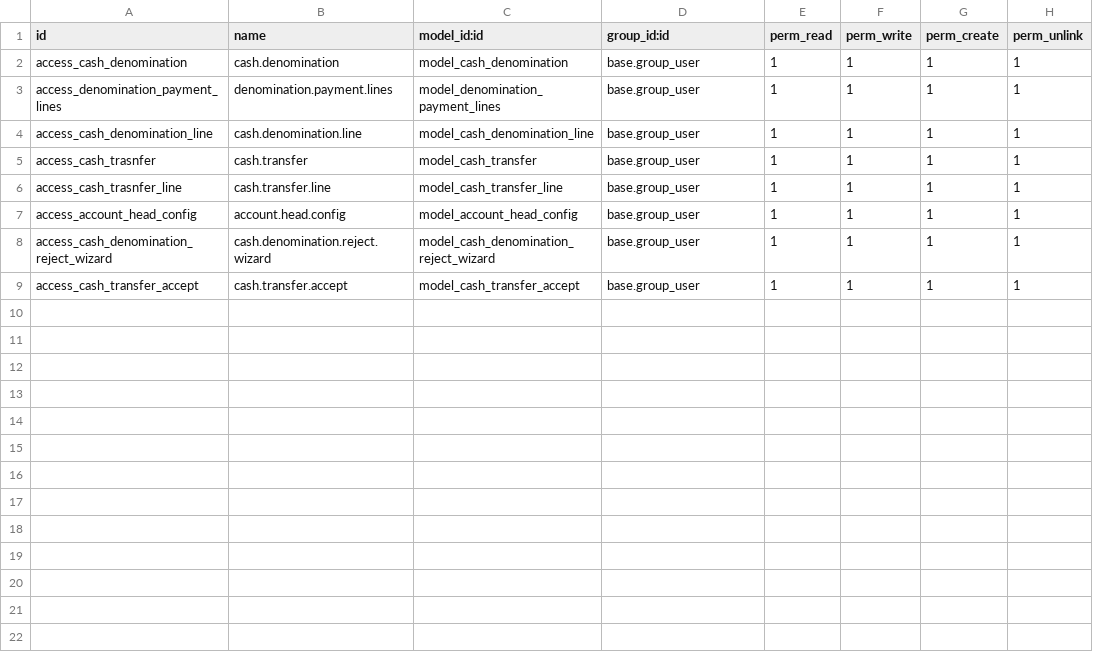
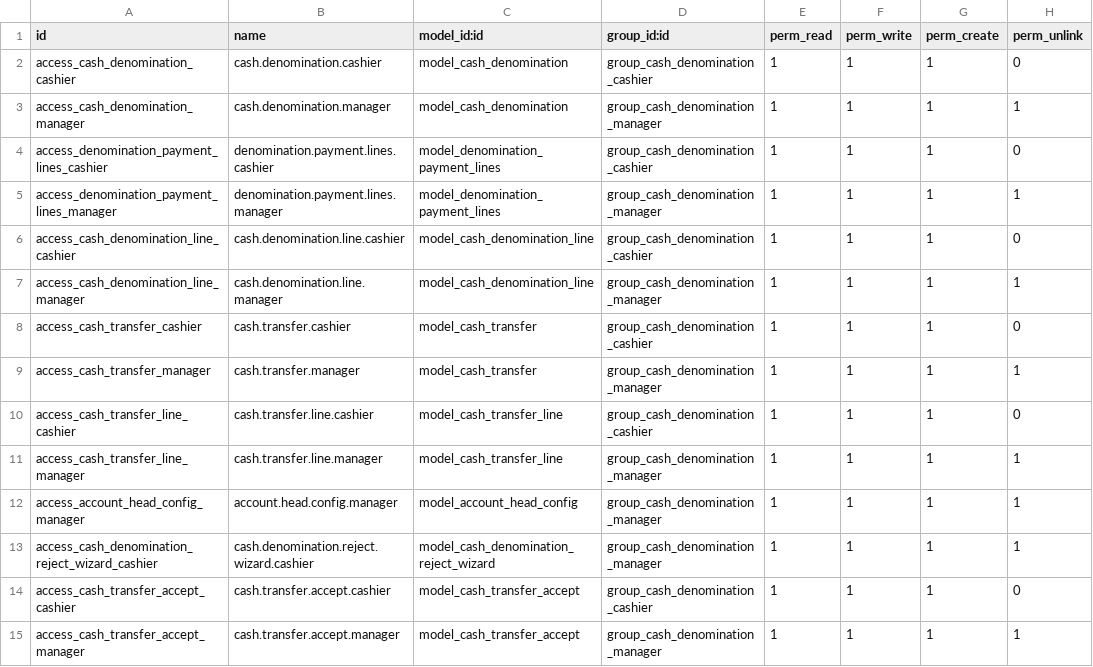
Before and after one commit to ohcnetwork/odoo_connector, a CSV file: cash_denomination/security/ir.model.access.csv, drawn as a sheet.

Commit message:
Rewrite cash denomination

```diff
--- a/cash_denomination/security/ir.model.access.csv
+++ b/cash_denomination/security/ir.model.access.csv
@@ -1,9 +1,15 @@
 id,name,model_id:id,group_id:id,perm_read,perm_write,perm_create,perm_unlink
-access_cash_denomination,cash.denomination,model_cash_denomination,base.group_user,1,1,1,1
-access_denomination_payment_lines,denomination.payment.lines,model_denomination_payment_lines,base.group_user,1,1,1,1
-access_cash_denomination_line,cash.denomination.line,model_cash_denomination_line,base.group_user,1,1,1,1
-access_cash_trasnfer,cash.transfer,model_cash_transfer,base.group_user,1,1,1,1
-access_cash_trasnfer_line,cash.transfer.line,model_cash_transfer_line,base.group_user,1,1,1,1
-access_account_head_config,account.head.config,model_account_head_config,base.group_user,1,1,1,1
-access_cash_denomination_reject_wizard,cash.denomination.reject.wizard,model_cash_denomination_reject_wizard,base.group_user,1,1,1,1
-access_cash_transfer_accept,cash.transfer.accept,model_cash_transfer_accept,base.group_user,1,1,1,1
+access_cash_denomination_cashier,cash.denomination.cashier,model_cash_denomination,group_cash_denomination_cashier,1,1,1,0
+access_cash_denomination_manager,cash.denomination.manager,model_cash_denomination,group_cash_denomination_manager,1,1,1,1
+access_denomination_payment_lines_cashier,denomination.payment.lines.cashier,model_denomination_payment_lines,group_cash_denomination_cashier,1,1,1,0
+access_denomination_payment_lines_manager,denomination.payment.lines.manager,model_denomination_payment_lines,group_cash_denomination_manager,1,1,1,1
+access_cash_denomination_line_cashier,cash.denomination.line.cashier,model_cash_denomination_line,group_cash_denomination_cashier,1,1,1,0
+access_cash_denomination_line_manager,cash.denomination.line.manager,model_cash_denomination_line,group_cash_denomination_manager,1,1,1,1
+access_cash_transfer_cashier,cash.transfer.cashier,model_cash_transfer,group_cash_denomination_cashier,1,1,1,0
+access_cash_transfer_manager,cash.transfer.manager,model_cash_transfer,group_cash_denomination_manager,1,1,1,1
+access_cash_transfer_line_cashier,cash.transfer.line.cashier,model_cash_transfer_line,group_cash_denomination_cashier,1,1,1,0
+access_cash_transfer_line_manager,cash.transfer.line.manager,model_cash_transfer_line,group_cash_denomination_manager,1,1,1,1
+access_account_head_config_manager,account.head.config.manager,model_account_head_config,group_cash_denomination_manager,1,1,1,1
+access_cash_denomination_reject_wizard_cashier,cash.denomination.reject.wizard.cashier,model_cash_denomination_reject_wizard,group_cash_denomination_manager,1,1,1,1
+access_cash_transfer_accept_cashier,cash.transfer.accept.cashier,model_cash_transfer_accept,group_cash_denomination_cashier,1,1,1,0
+access_cash_transfer_accept_manager,cash.transfer.accept.manager,model_cash_transfer_accept,group_cash_denomination_manager,1,1,1,1
```
Also changed, not shown: 16 other files.
